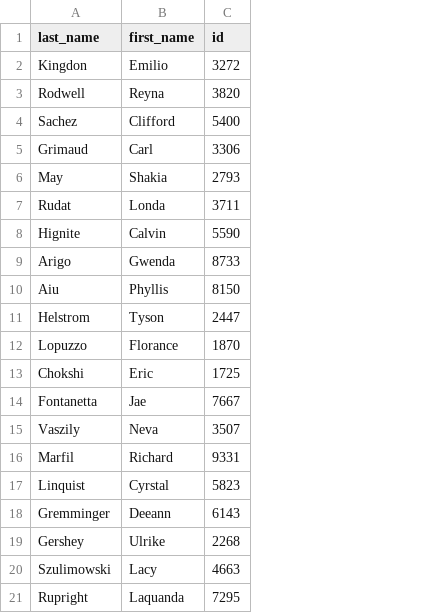
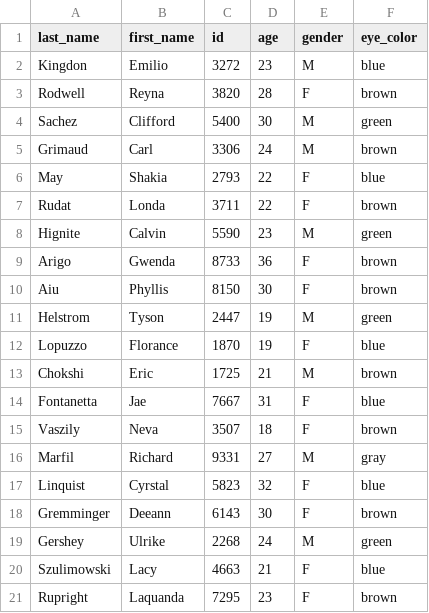
Before and after one commit to michaellyons786/ClinicalStudyOrganizer, a CSV file: data/sample_patient_list.csv, drawn as a sheet; the diff names each change by its address in the sheet, - before the commit and + after, or states it on an @@ line.

Commit message:
1) moved patient class into its own file 2) added extra data in patient sample

```diff
--- a/data/sample_patient_list.csv
+++ b/data/sample_patient_list.csv
+column D (age), rows 2-21: 23 | 28 | 30 | 24 | 22 | 22 | 23 | 36 | 30 | 19 | 19 | 21 | 31 | 18 | 27 | 32 | 30 | 24 | 21 | 23
+column E (gender), rows 2-21: M | F | M | M | F | F | M | F | F | M | F | M | F | F | M | F | F | M | F | F
+column F (eye_color), rows 2-21: blue | brown | green | brown | blue | brown | green | brown | brown | green | blue | brown | blue | brown | gray | blue | brown | green | blue | brown
```
Also changed, not shown: 5 other files.
